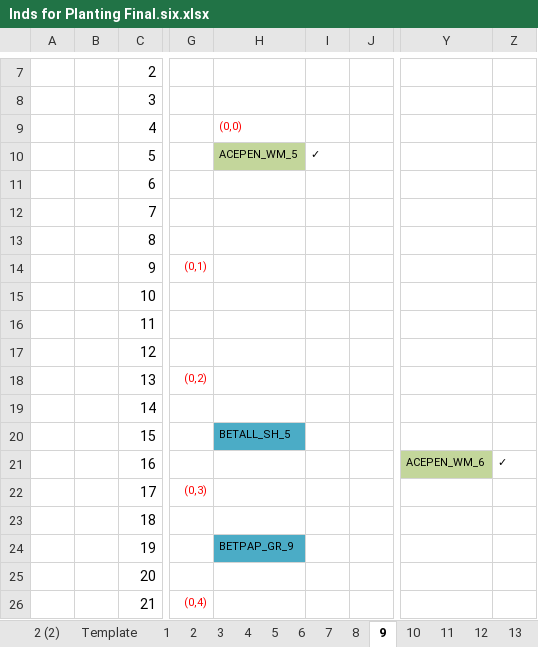
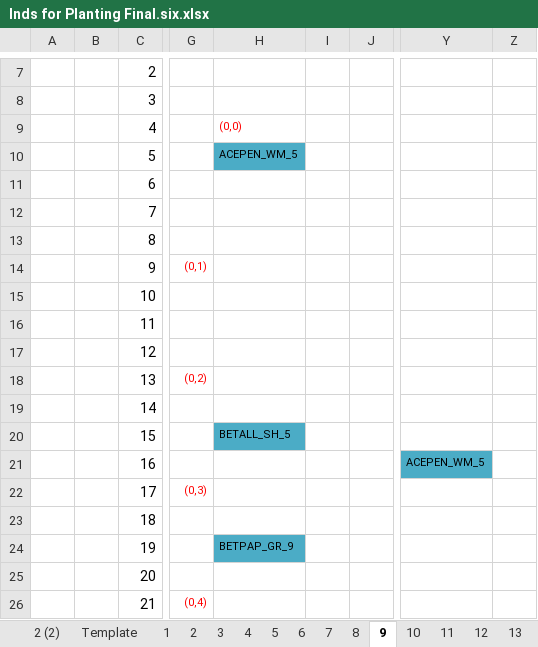
Before and after one commit to lizzieinvancouver/wildhellgarden, an Excel workbook: Planning/Inds for Planting Final.six.xlsx, sheet 9, drawn as a sheet; only a part is shown, gaps mark what is left out; values as stored, in another font and other column widths than the file's, no borders; the diff names each change by its address in the sheet, - before the commit and + after, or states it on an @@ line.

```diff
--- a/Planning/Inds for Planting Final.six.xlsx (sheet 9)
+++ b/Planning/Inds for Planting Final.six.xlsx (sheet 9)
-H10 fill: #C3D69B
+H10 fill: #4BACC6
-I10: ✓
+I10: (empty)
-Y21: ACEPEN_WM_6
+Y21: ACEPEN_WM_5
-Y21 fill: #C3D69B
+Y21 fill: #4BACC6
-Z21: ✓
+Z21: (empty)
```
Also changed, not shown: sheet 13, sheet 6, sheet 15, sheet 7, 1 other file.
